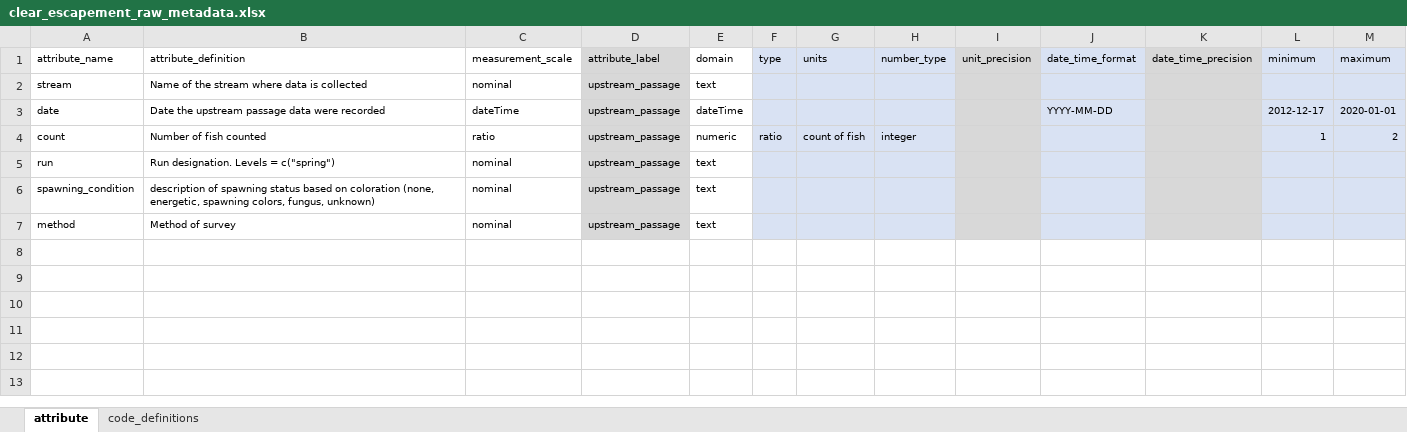
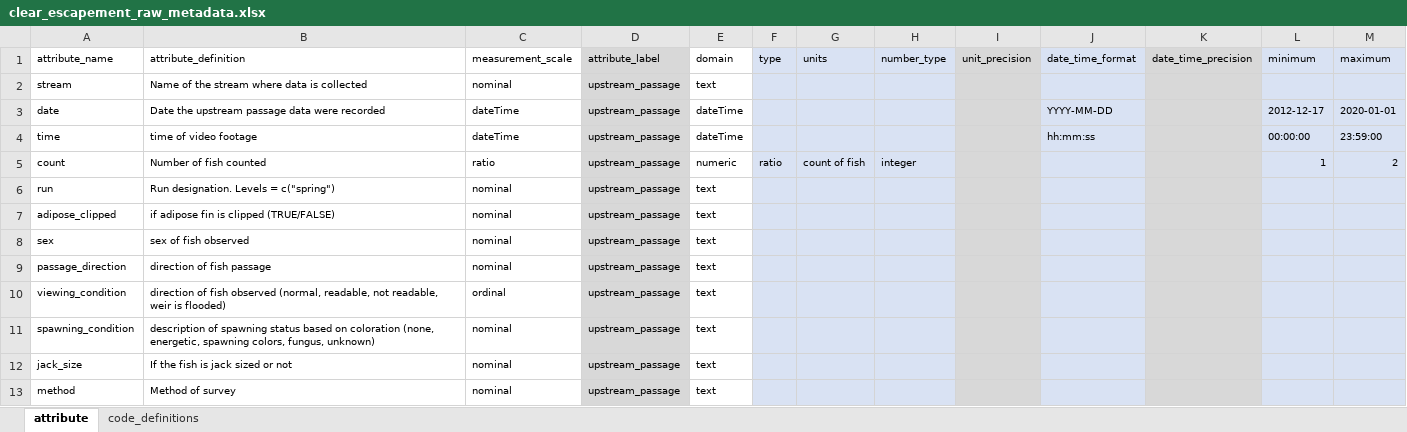
Before and after one commit to SRJPE/jpe-clear-adult-edi, an Excel workbook: data-raw/metadata/clear_escapement_raw_metadata.xlsx, sheet attribute, drawn as a sheet; values as stored, in another font and other column widths than the file's, no borders; the diff names each change by its address in the sheet, - before the commit and + after, or states it on an @@ line.

Commit message:
checks fields added for escapement raw

```diff
--- a/data-raw/metadata/clear_escapement_raw_metadata.xlsx (sheet attribute)
+++ b/data-raw/metadata/clear_escapement_raw_metadata.xlsx (sheet attribute)
+row 4: time | time of video footage | dateTime | upstream_passage | dateTime |  |  |  |  | hh:mm:ss |  | 00:00:00 | 23:59:00
+row 7: adipose_clipped | if adipose fin is clipped (TRUE/FALSE) | nominal | upstream_passage | text
+row 8: sex | sex of fish observed | nominal | upstream_passage | text
+row 9: passage_direction | direction of fish passage | nominal | upstream_passage | text
+row 10: viewing_condition | direction of fish observed (normal, readable, not readable, weir is flooded) | ordinal | upstream_passage | text
+row 12: jack_size | If the fish is jack sized or not | nominal | upstream_passage | text
```
Also changed, not shown: 1 other file.
